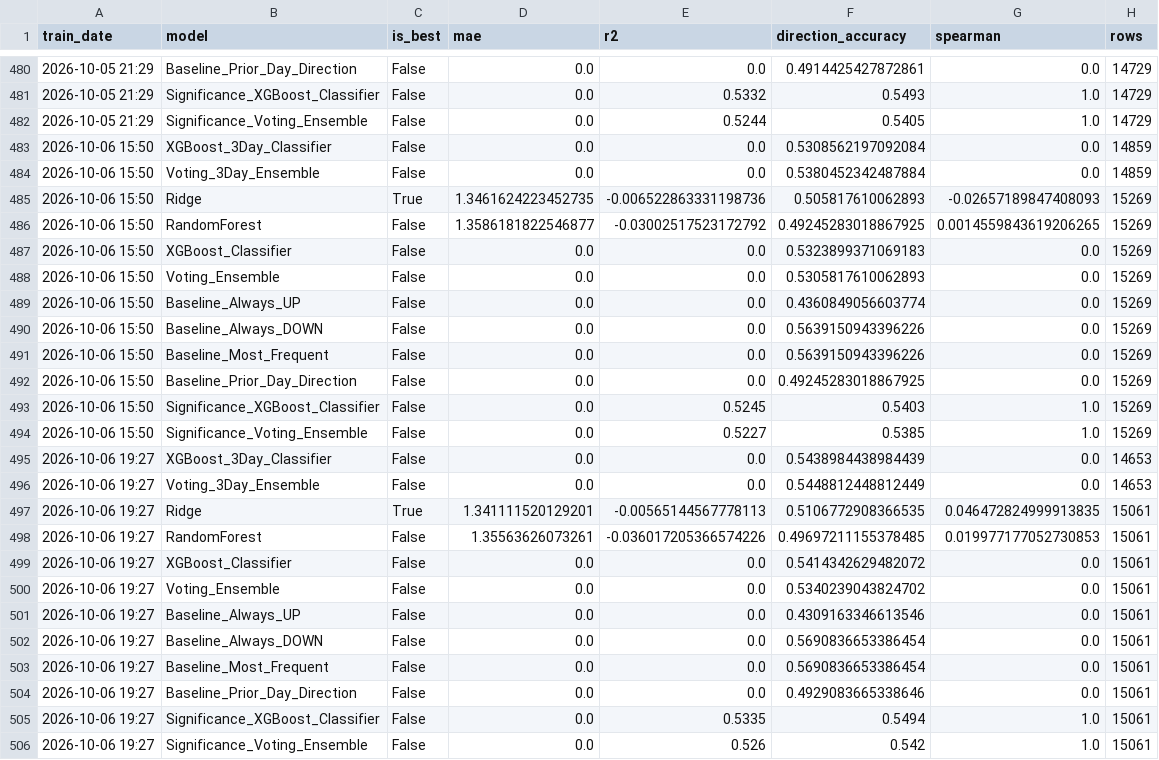
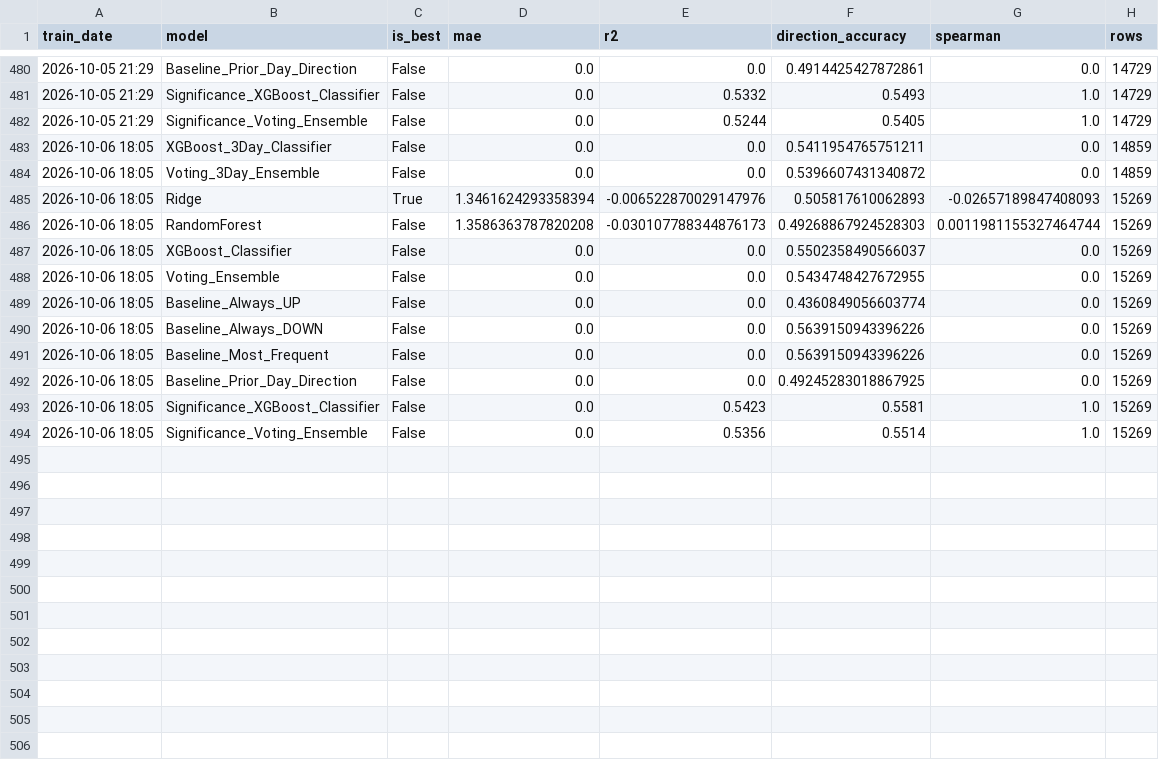
Before and after one commit to NGowthamKumar/Stock_Sentiment, a CSV file: data/modeling/model_metrics.csv, drawn as a sheet; only a part is shown, gaps mark what is left out.

```diff
--- a/data/modeling/model_metrics.csv
+++ b/data/modeling/model_metrics.csv
@@ -482,25 +482,13 @@ train_date,model,is_best,mae,r2,direction_accuracy,spearman,rows
 2026-10-05 21:29,Significance_Voting_Ensemble,False,0.0,0.5244,0.5405,1.0,14729
-2026-10-06 15:50,XGBoost_3Day_Classifier,False,0.0,0.0,0.5308562197092084,0.0,14859
-2026-10-06 15:50,Voting_3Day_Ensemble,False,0.0,0.0,0.5380452342487884,0.0,14859
-2026-10-06 15:50,Ridge,True,1.3461624223452735,-0.006522863331198736,0.505817610062893,-0.02657189847408093,15269
-2026-10-06 15:50,RandomForest,False,1.3586181822546877,-0.03002517523172792,0.49245283018867925,0.0014559843619206265,15269
-2026-10-06 15:50,XGBoost_Classifier,False,0.0,0.0,0.5323899371069183,0.0,15269
-2026-10-06 15:50,Voting_Ensemble,False,0.0,0.0,0.5305817610062893,0.0,15269
-2026-10-06 15:50,Baseline_Always_UP,False,0.0,0.0,0.4360849056603774,0.0,15269
-2026-10-06 15:50,Baseline_Always_DOWN,False,0.0,0.0,0.5639150943396226,0.0,15269
-2026-10-06 15:50,Baseline_Most_Frequent,False,0.0,0.0,0.5639150943396226,0.0,15269
-2026-10-06 15:50,Baseline_Prior_Day_Direction,False,0.0,0.0,0.49245283018867925,0.0,15269
-2026-10-06 15:50,Significance_XGBoost_Classifier,False,0.0,0.5245,0.5403,1.0,15269
-2026-10-06 15:50,Significance_Voting_Ensemble,False,0.0,0.5227,0.5385,1.0,15269
-2026-10-06 19:27,XGBoost_3Day_Classifier,False,0.0,0.0,0.5438984438984439,0.0,14653
-2026-10-06 19:27,Voting_3Day_Ensemble,False,0.0,0.0,0.5448812448812449,0.0,14653
-2026-10-06 19:27,Ridge,True,1.341111520129201,-0.00565144567778113,0.5106772908366535,0.046472824999913835,15061
-2026-10-06 19:27,RandomForest,False,1.35563626073261,-0.036017205366574226,0.49697211155378485,0.019977177052730853,15061
-2026-10-06 19:27,XGBoost_Classifier,False,0.0,0.0,0.5414342629482072,0.0,15061
-2026-10-06 19:27,Voting_Ensemble,False,0.0,0.0,0.5340239043824702,0.0,15061
-2026-10-06 19:27,Baseline_Always_UP,False,0.0,0.0,0.4309163346613546,0.0,15061
-2026-10-06 19:27,Baseline_Always_DOWN,False,0.0,0.0,0.5690836653386454,0.0,15061
-2026-10-06 19:27,Baseline_Most_Frequent,False,0.0,0.0,0.5690836653386454,0.0,15061
-2026-10-06 19:27,Baseline_Prior_Day_Direction,False,0.0,0.0,0.4929083665338646,0.0,15061
-2026-10-06 19:27,Significance_XGBoost_Classifier,False,0.0,0.5335,0.5494,1.0,15061
-2026-10-06 19:27,Significance_Voting_Ensemble,False,0.0,0.526,0.542,1.0,15061
+2026-10-06 18:05,XGBoost_3Day_Classifier,False,0.0,0.0,0.5411954765751211,0.0,14859
+2026-10-06 18:05,Voting_3Day_Ensemble,False,0.0,0.0,0.5396607431340872,0.0,14859
+2026-10-06 18:05,Ridge,True,1.3461624293358394,-0.006522870029147976,0.505817610062893,-0.02657189847408093,15269
+2026-10-06 18:05,RandomForest,False,1.3586363787820208,-0.030107788344876173,0.49268867924528303,0.0011981155327464744,15269
+2026-10-06 18:05,XGBoost_Classifier,False,0.0,0.0,0.5502358490566037,0.0,15269
+2026-10-06 18:05,Voting_Ensemble,False,0.0,0.0,0.5434748427672955,0.0,15269
+2026-10-06 18:05,Baseline_Always_UP,False,0.0,0.0,0.4360849056603774,0.0,15269
+2026-10-06 18:05,Baseline_Always_DOWN,False,0.0,0.0,0.5639150943396226,0.0,15269
+2026-10-06 18:05,Baseline_Most_Frequent,False,0.0,0.0,0.5639150943396226,0.0,15269
+2026-10-06 18:05,Baseline_Prior_Day_Direction,False,0.0,0.0,0.49245283018867925,0.0,15269
+2026-10-06 18:05,Significance_XGBoost_Classifier,False,0.0,0.5423,0.5581,1.0,15269
+2026-10-06 18:05,Significance_Voting_Ensemble,False,0.0,0.5356,0.5514,1.0,15269
```
Also changed, not shown: data/ensemble_signals.csv, data/predictions_nextday.csv, 14 other files.
